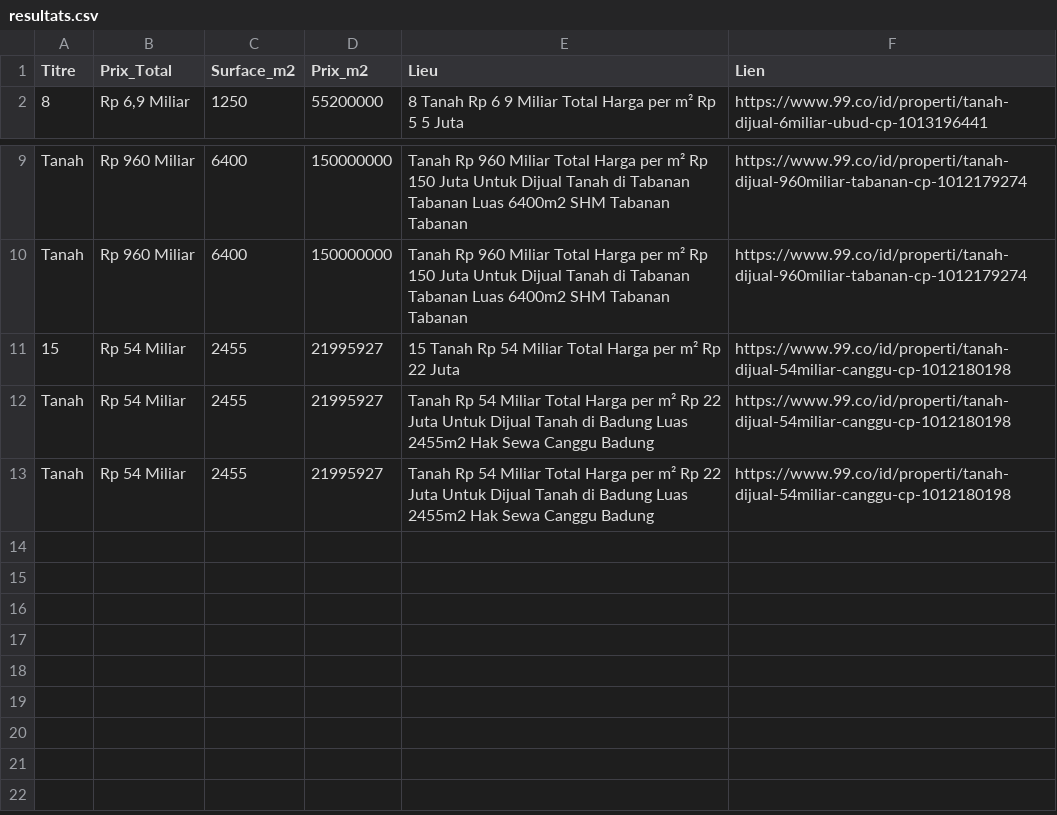
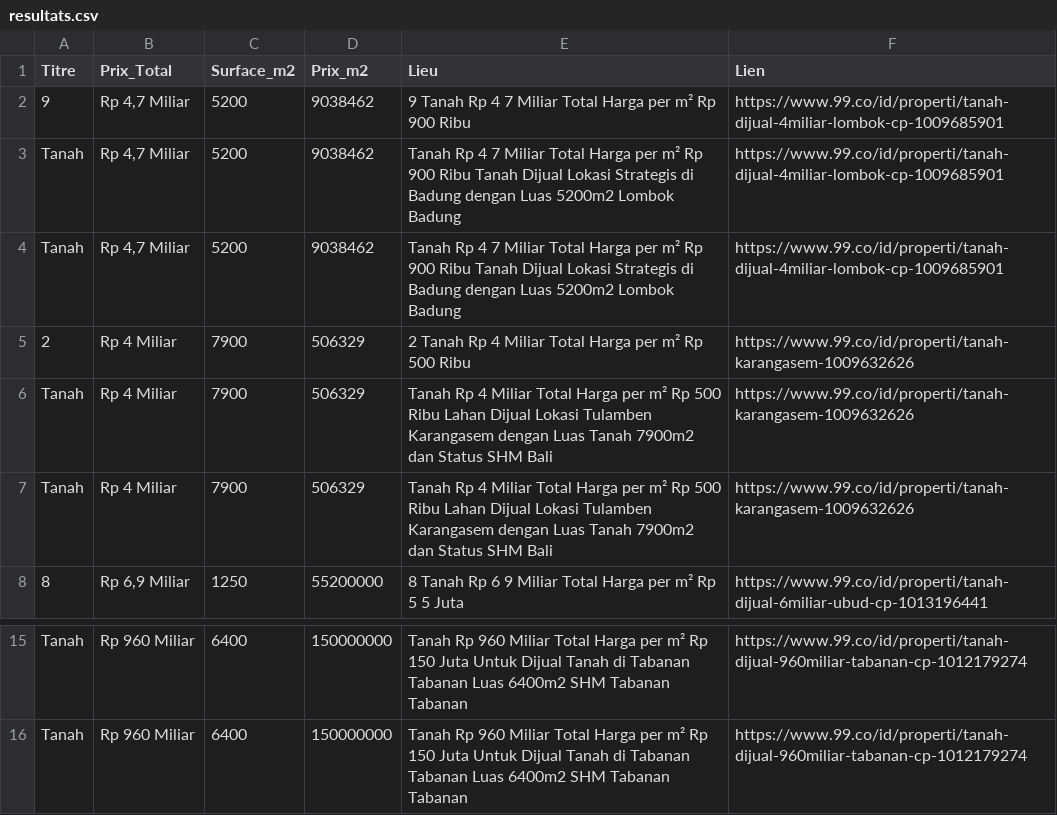
Before and after one commit to pedro432143219-prog/99co-scraper, a CSV file: resultats.csv, drawn as a sheet; only a part is shown, gaps mark what is left out.

```diff
--- a/resultats.csv
+++ b/resultats.csv
@@ -1,2 +1,8 @@
 Titre,Prix_Total,Surface_m2,Prix_m2,Lieu,Lien
+9,"Rp 4,7 Miliar",5200,9038462,9  Tanah Rp 4 7 Miliar Total Harga per m² Rp 900 Ribu,https://www.99.co/id/properti/tanah-dijual-4miliar-lombok-cp-1009685901
+Tanah,"Rp 4,7 Miliar",5200,9038462,Tanah Rp 4 7 Miliar Total Harga per m² Rp 900 Ribu Tanah Dijual Lokasi Strategis di Badung dengan Luas 5200m2 Lombok  Badung,https://www.99.co/id/properti/tanah-dijual-4miliar-lombok-cp-1009685901
+Tanah,"Rp 4,7 Miliar",5200,9038462,Tanah Rp 4 7 Miliar Total Harga per m² Rp 900 Ribu Tanah Dijual Lokasi Strategis di Badung dengan Luas 5200m2 Lombok  Badung,https://www.99.co/id/properti/tanah-dijual-4miliar-lombok-cp-1009685901
+2,Rp 4 Miliar,7900,506329,2  Tanah Rp 4 Miliar Total Harga per m² Rp 500 Ribu,https://www.99.co/id/properti/tanah-karangasem-1009632626
+Tanah,Rp 4 Miliar,7900,506329,Tanah Rp 4 Miliar Total Harga per m² Rp 500 Ribu Lahan Dijual Lokasi Tulamben  Karangasem dengan Luas Tanah 7900m2 dan Status SHM   Bali,https://www.99.co/id/properti/tanah-karangasem-1009632626
+Tanah,Rp 4 Miliar,7900,506329,Tanah Rp 4 Miliar Total Harga per m² Rp 500 Ribu Lahan Dijual Lokasi Tulamben  Karangasem dengan Luas Tanah 7900m2 dan Status SHM   Bali,https://www.99.co/id/properti/tanah-karangasem-1009632626
 8,"Rp 6,9 Miliar",1250,55200000,8  Tanah Rp 6 9 Miliar Total Harga per m² Rp 5 5 Juta,https://www.99.co/id/properti/tanah-dijual-6miliar-ubud-cp-1013196441
@@ -10,4 +16 @@ Tanah,Rp 960 Miliar,6400,150000000,Tanah Rp 960 Miliar Total Harga per m² Rp 15
 Tanah,Rp 960 Miliar,6400,150000000,Tanah Rp 960 Miliar Total Harga per m² Rp 150 Juta Untuk Dijual Tanah di Tabanan Tabanan Luas 6400m2 SHM Tabanan  Tabanan,https://www.99.co/id/properti/tanah-dijual-960miliar-tabanan-cp-1012179274
-15,Rp 54 Miliar,2455,21995927,15  Tanah Rp 54 Miliar Total Harga per m² Rp 22 Juta,https://www.99.co/id/properti/tanah-dijual-54miliar-canggu-cp-1012180198
-Tanah,Rp 54 Miliar,2455,21995927,Tanah Rp 54 Miliar Total Harga per m² Rp 22 Juta Untuk Dijual Tanah di Badung  Luas 2455m2 Hak Sewa Canggu  Badung,https://www.99.co/id/properti/tanah-dijual-54miliar-canggu-cp-1012180198
-Tanah,Rp 54 Miliar,2455,21995927,Tanah Rp 54 Miliar Total Harga per m² Rp 22 Juta Untuk Dijual Tanah di Badung  Luas 2455m2 Hak Sewa Canggu  Badung,https://www.99.co/id/properti/tanah-dijual-54miliar-canggu-cp-1012180198
```
